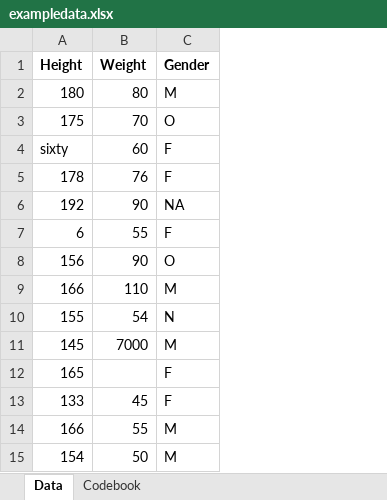
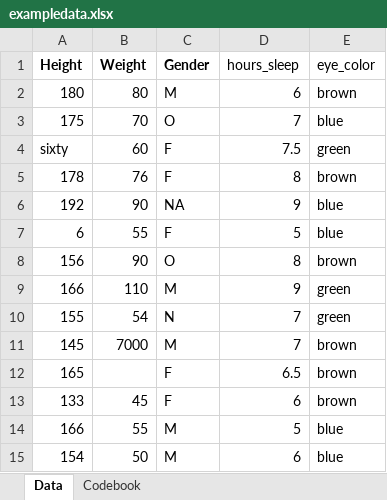
Before and after one commit to alex8528/alextejadastrop-ready-exercise, an Excel workbook: data/raw-data/exampledata.xlsx, sheet Data, drawn as a sheet; values as stored, in another font and other column widths than the file's, no borders; the diff names each change by its address in the sheet, - before the commit and + after, or states it on an @@ line.

Commit message:
Add new variables to data and update report

```diff
--- a/data/raw-data/exampledata.xlsx (sheet Data)
+++ b/data/raw-data/exampledata.xlsx (sheet Data)
+column D (hours_sleep), rows 2-15: 6 | 7 | 7.5 | 8 | 9 | 5 | 8 | 9 | 7 | 7 | 6.5 | 6 | 5 | 6
+column E (eye_color), rows 2-15: brown | blue | green | brown | blue | blue | brown | green | green | brown | brown | brown | blue | blue
```
Also changed, not shown: sheet Codebook, 2 other files.
